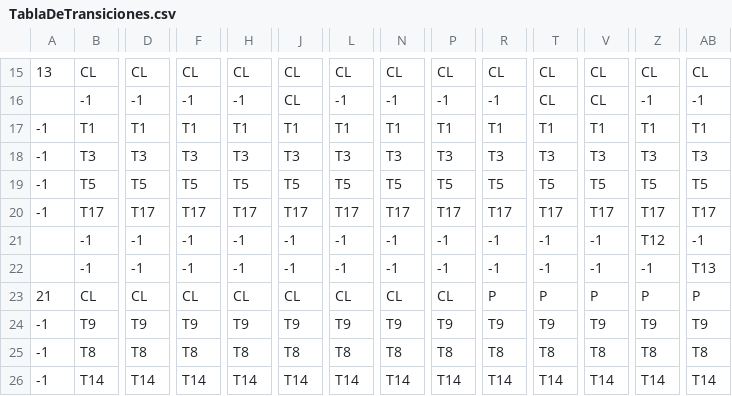
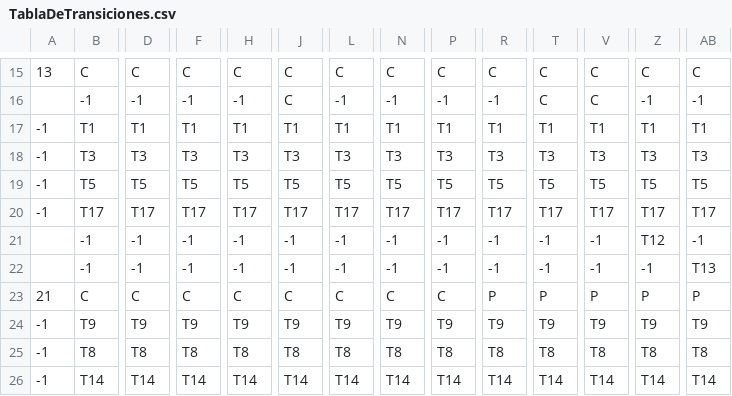
Before and after one commit to CHA0S14/Analizador-JavaScript-PL, a CSV file: TablaDeTransiciones.csv, drawn as a sheet; only a part is shown, gaps mark what is left out; the diff covers the shown part only; the diff names each change by its address in the sheet, - before the commit and + after, or states it on an @@ line.

```diff
--- a/TablaDeTransiciones.csv
+++ b/TablaDeTransiciones.csv
-B15: CL
+B15: C
-D15: CL
+D15: C
-F15: CL
+F15: C
-H15: CL
+H15: C
-J15:J16: CL
+J15:J16: C
-L15: CL
+L15: C
-N15: CL
+N15: C
-P15: CL
+P15: C
-R15: CL
+R15: C
-T15:T16: CL
+T15:T16: C
-V15:V16: CL
+V15:V16: C
-Z15: CL
+Z15: C
-AB15: CL
+AB15: C
-B23: CL
+B23: C
-D23: CL
+D23: C
-F23: CL
+F23: C
-H23: CL
+H23: C
-J23: CL
+J23: C
-L23: CL
+L23: C
-N23: CL
+N23: C
-P23: CL
+P23: C
```
Also changed, not shown: 72 edited cells elsewhere in this file, 2 other files.
